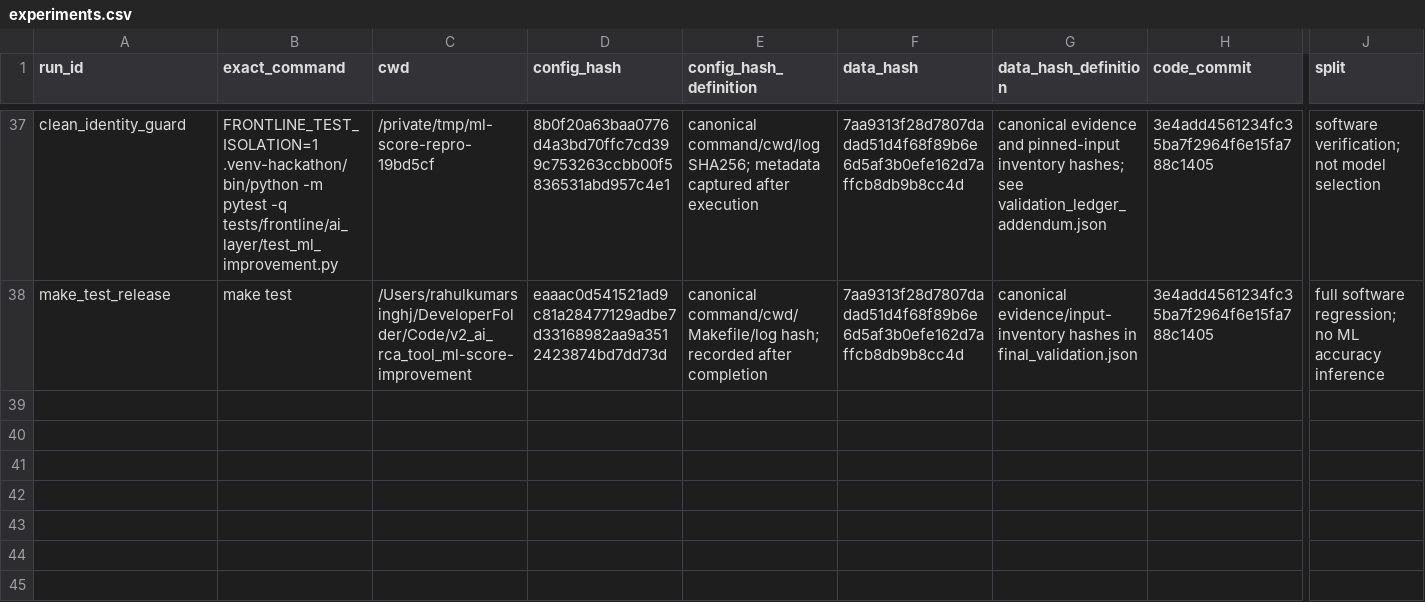
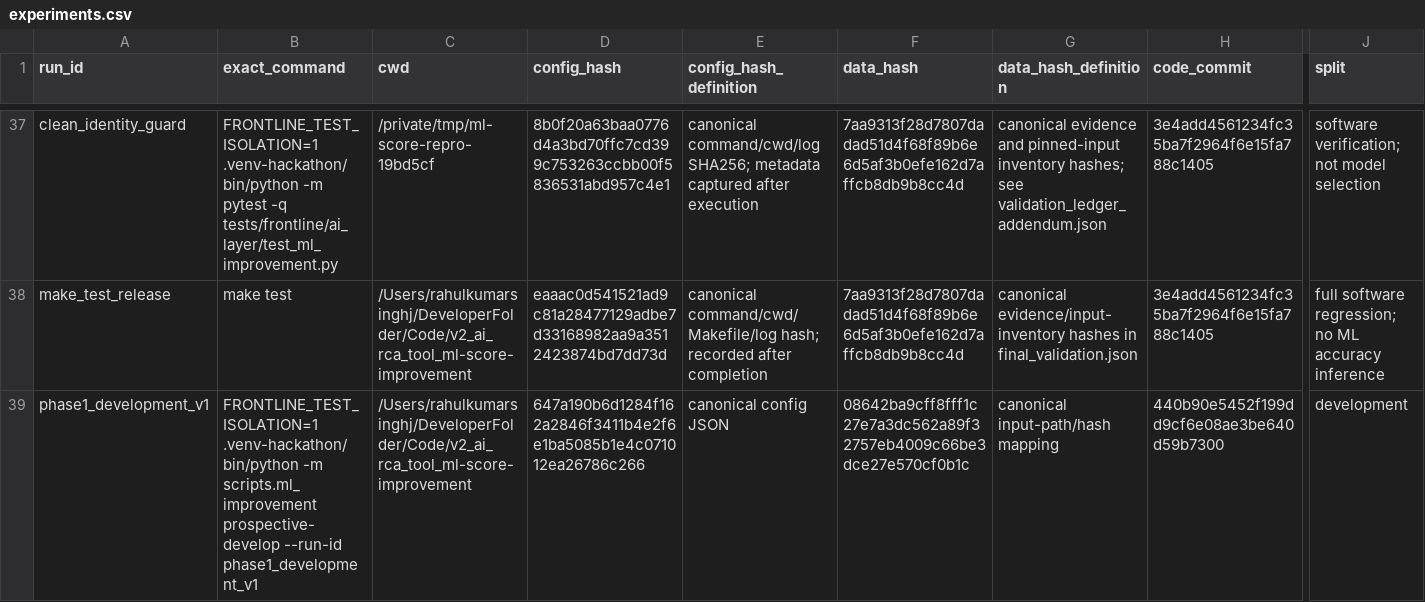
Before and after one commit to rahulx2001/TraceX, a CSV file: reports/improvement/experiments.csv, drawn as a sheet; only a part is shown, gaps mark what is left out; rows hold the shown columns only; the diff names each change by its address in the sheet, - before the commit and + after, or states it on an @@ line.

Commit message:
Phase 2: development-only experiments on 2015-2020

```diff
--- a/reports/improvement/experiments.csv
+++ b/reports/improvement/experiments.csv
+row 39: phase1_development_v1 | FRONTLINE_TEST_ISOLATION=1 .venv-hackathon/bin/python -m scripts.ml_improvement prospective-develop --run-id phase1_development_v1 | /Users/rahulkumarsinghj/DeveloperFolder/Code/v2_ai_rca_tool_ml-score-improvement | 647a190b6d1284f162a2846f3411b4e2f6e1ba5085b1e4c071012ea26786c266 | canonical config JSON | 08642ba9cff8fff1c27e7a3dc562a89f32757eb4009c66be3dce27e570cf0b1c | canonical input-path/hash mapping | 440b90e5452f199dd9cf6e08ae3be640d59b7300 | development
```
Also changed, not shown: 16 other files.
